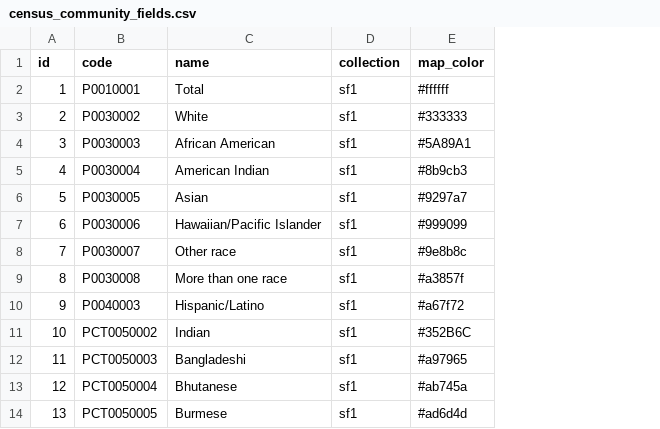
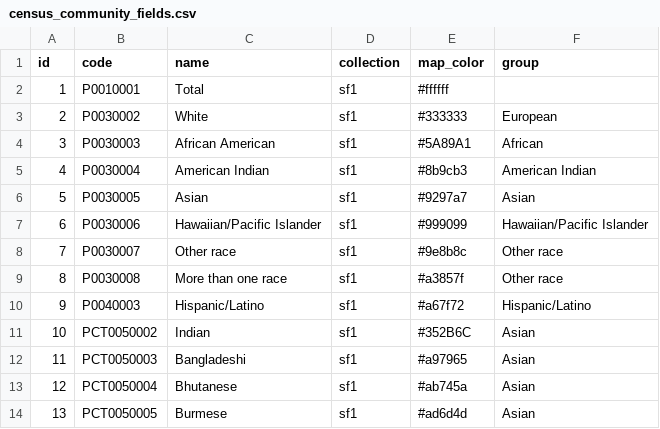
Before and after one commit to wboykinm/redlines, a CSV file: data/census_community_fields.csv, drawn as a sheet; only a part is shown; the diff names each change by its address in the sheet, - before the commit and + after, or states it on an @@ line.

```diff
--- a/data/census_community_fields.csv
+++ b/data/census_community_fields.csv
+column F (group), rows 3-14: European | African | American Indian | Asian | Hawaiian/Pacific Islander | Other race | Other race | Hispanic/Latino | Asian | Asian | Asian | Asian
```
Also changed, not shown: 8 other files.
